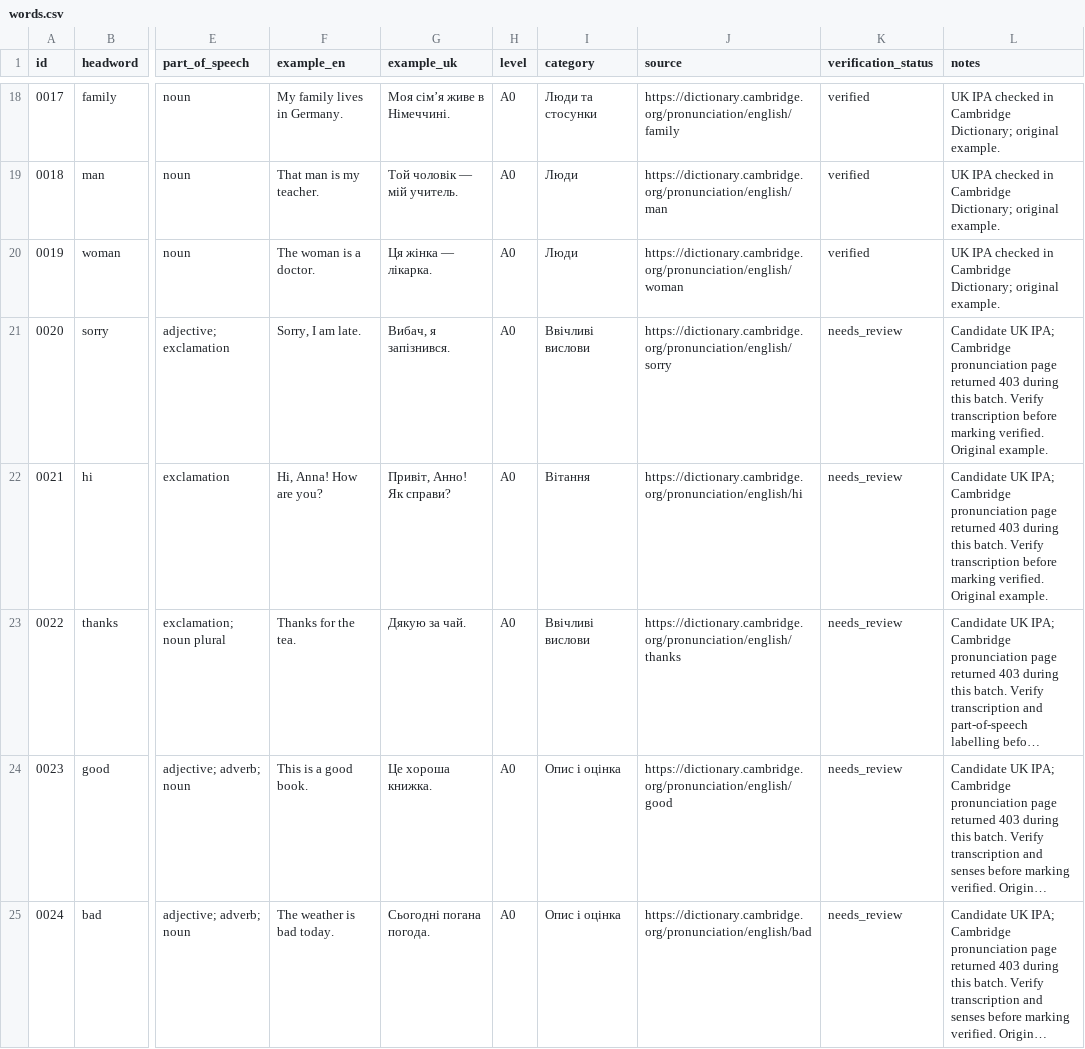
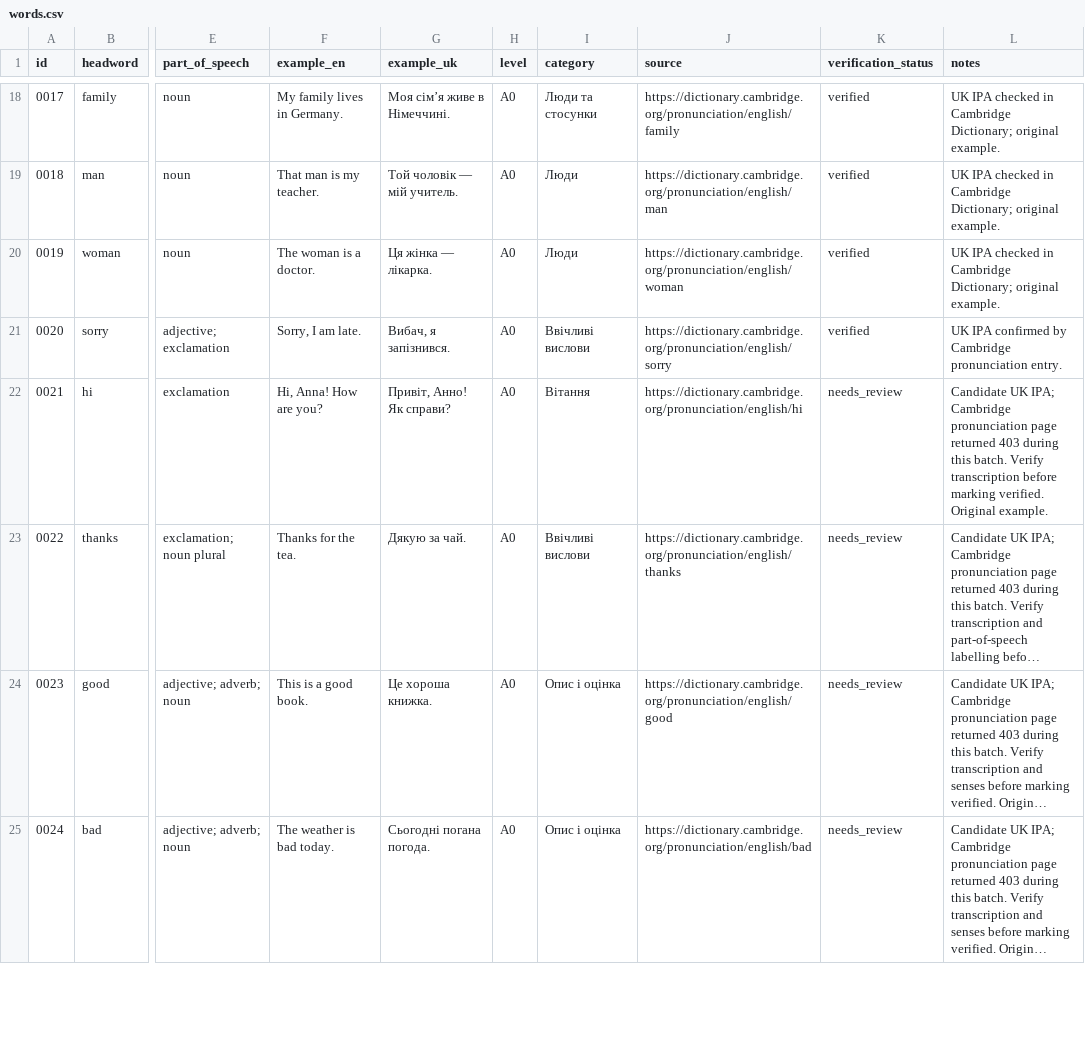
Before and after one commit to kiinoshkaaa/english-ukrainian-dictionary, a CSV file: data/a0/words.csv, drawn as a sheet; only a part is shown, gaps mark what is left out; long unchanged cells end in …; the diff covers the shown part only; the diff names each change by its address in the sheet, - before the commit and + after, or states it on an @@ line.

Commit message:
Expand A0 vocabulary and verify four UK pronunciations

```diff
--- a/data/a0/words.csv
+++ b/data/a0/words.csv
-K21 (verification_status): needs_review
+K21 (verification_status): verified
-L21 (notes): Candidate UK IPA; Cambridge pronunciation page returned 403 during this batch. Verify transcription before marking verified. Original example.
+L21 (notes): UK IPA confirmed by Cambridge pronunciation entry.
```
Also changed, not shown: 10 added rows and 6 edited cells elsewhere in this file.
